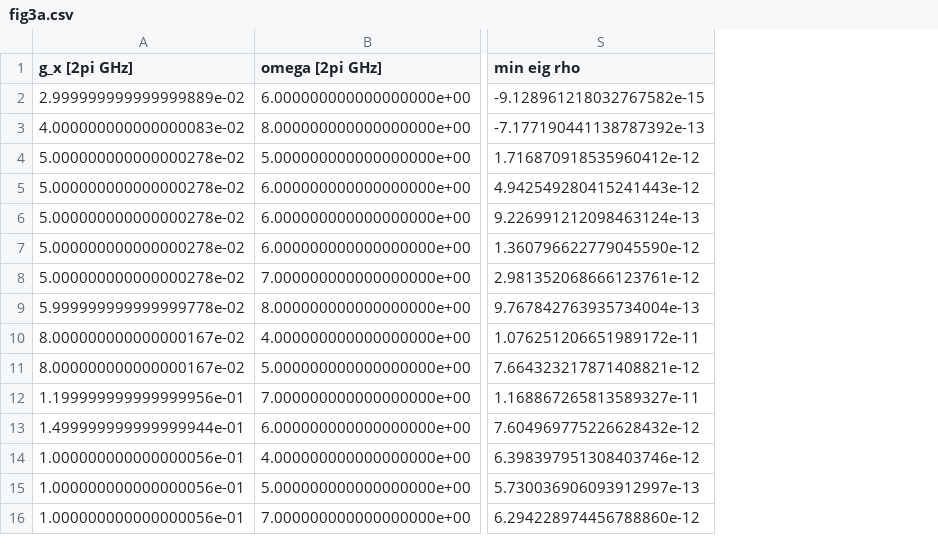
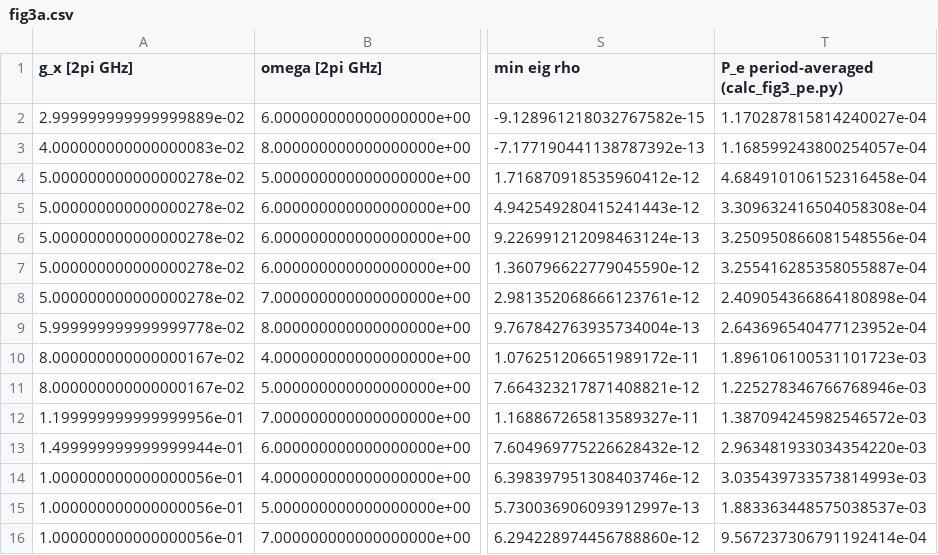
Before and after one commit to jhongarciab/nphonons-bundles, a CSV file: msc/Mechanical-Cat-State/figuras_finales/data/fig3a.csv, drawn as a sheet; only a part is shown, gaps mark what is left out; the diff names each change by its address in the sheet, - before the commit and + after, or states it on an @@ line.

```diff
--- a/msc/Mechanical-Cat-State/figuras_finales/data/fig3a.csv
+++ b/msc/Mechanical-Cat-State/figuras_finales/data/fig3a.csv
+column T, rows 1-16: P_e period-averaged (calc_fig3_pe.py) | 1.170287815814240027e-04 | 1.168599243800254057e-04 | 4.684910106152316458e-04 | 3.309632416504058308e-04 | 3.250950866081548556e-04 | 3.255416285358055887e-04 | 2.409054366864180898e-04 | 2.643696540477123952e-04 | 1.896106100531101723e-03 | 1.225278346766768946e-03 | 1.387094245982546572e-03 | 2.963481933034354220e-03 | 3.035439733573814993e-03 | 1.883363448575038537e-03 | 9.567237306791192414e-04
```
Also changed, not shown: msc/Mechanical-Cat-State/figuras_finales/data/fig3b.csv, 55 other files.
